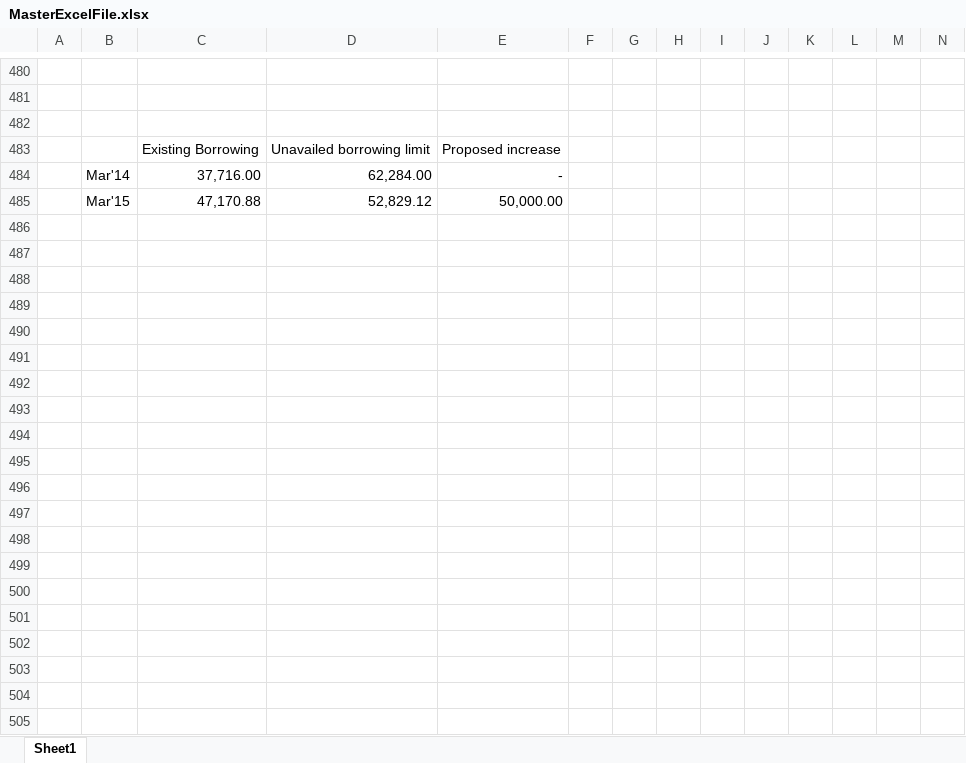
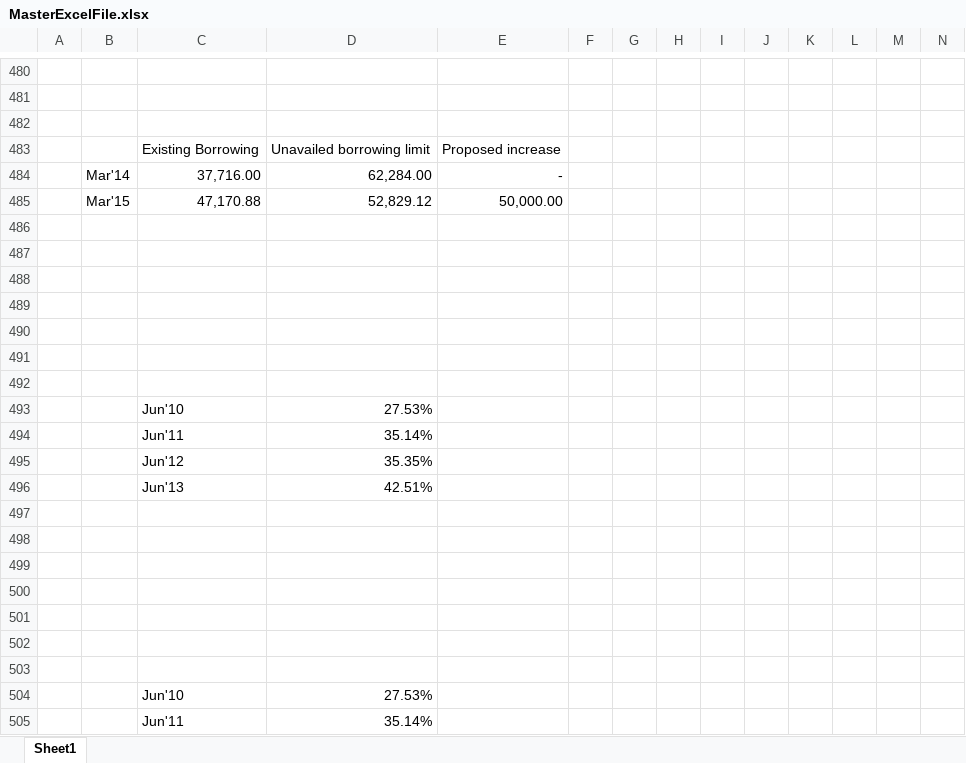
Before and after one commit to GKMIT/ses_pa_tool, an Excel workbook: phpdocx/template/MasterExcelFile.xlsx, sheet Sheet1, drawn as a sheet; only a part is shown, gaps mark what is left out; values as stored, in another font and other column widths than the file's, no borders; charts and pictures and table styles not drawn; rows hold the shown columns only; the diff covers the shown part only; the diff names each change by its address in the sheet, - before the commit and + after, or states it on an @@ line.

```diff
--- a/phpdocx/template/MasterExcelFile.xlsx (sheet Sheet1)
+++ b/phpdocx/template/MasterExcelFile.xlsx (sheet Sheet1)
+row 486: (empty)
+row 487: (empty)
+row 488: (empty)
+row 489: (empty)
+row 490: (empty)
+row 491: (empty)
+row 492: (empty)
+row 493:  |  | Jun'10 | 27.53%
+row 494:  |  | Jun'11 | 35.14%
+row 495:  |  | Jun'12 | 35.35%
+row 496:  |  | Jun'13 | 42.51%
+row 497: (empty)
+row 498: (empty)
+row 499: (empty)
+row 500: (empty)
+row 501: (empty)
+row 502: (empty)
+row 503: (empty)
+row 504:  |  | Jun'10 | 27.53%
+row 505:  |  | Jun'11 | 35.14%
```
Also changed, not shown: 13 added rows elsewhere in this sheet, charts or pictures, 13 other files.
